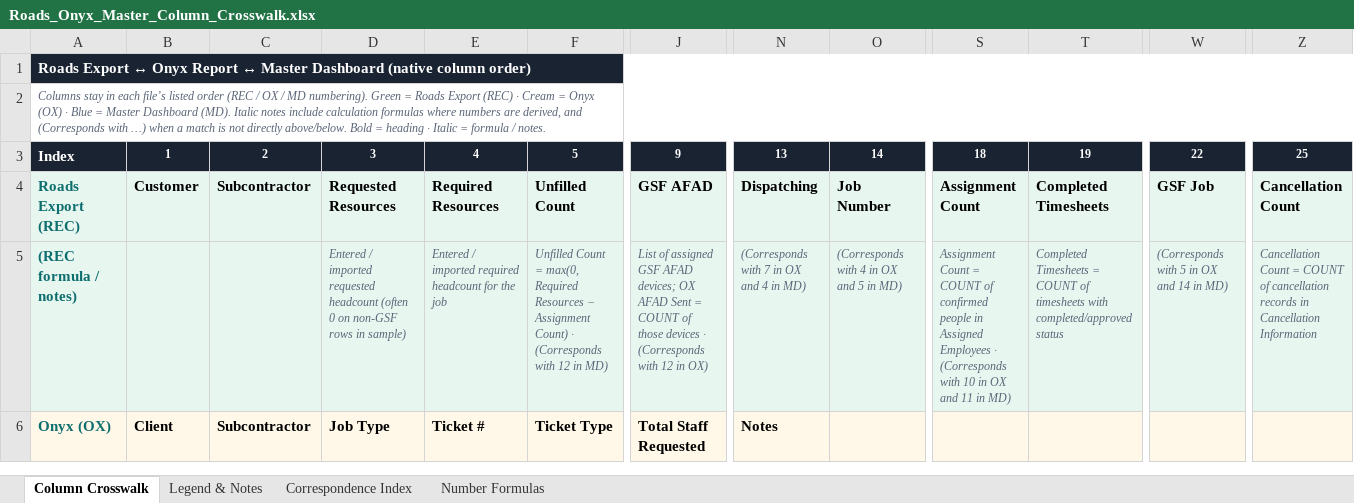
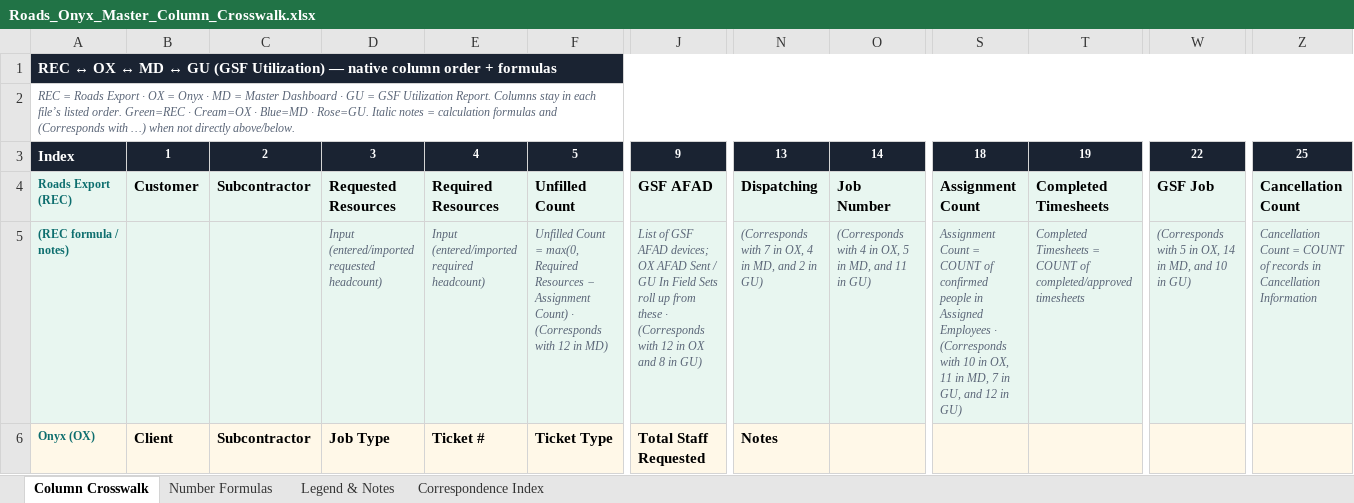
Before and after one commit to echenry6f/Costa-Rica-ecommerce, an Excel workbook: Roads_Onyx_Master_Column_Crosswalk.xlsx, sheet Column Crosswalk, drawn as a sheet; only a part is shown, gaps mark what is left out; values as stored, in another font and other column widths than the file's, no borders; the diff covers the shown part only; the diff names each change by its address in the sheet, - before the commit and + after, or states it on an @@ line.

```diff
--- a/Roads_Onyx_Master_Column_Crosswalk.xlsx (sheet Column Crosswalk)
+++ b/Roads_Onyx_Master_Column_Crosswalk.xlsx (sheet Column Crosswalk)
@@ sheet tab order changed: Column Crosswalk | Number Formulas | Legend & Notes | Correspondence Index @@
-A1: Roads Export ↔ Onyx Report ↔ Master Dashboard (native column order)
+A1: REC ↔ OX ↔ MD ↔ GU (GSF Utilization) — native column order + formulas
-A2: Columns stay in each file’s listed order (REC / OX / MD numbering). Green = Roads Export (REC) · Cream = Onyx (OX) · Blue = Master Dashboard (MD). Italic notes include calculation formulas where numbers are derived, and (Corresponds with …) when a match is not directly above/below. Bold = heading · Italic = formula / notes.
+A2: REC = Roads Export · OX = Onyx · MD = Master Dashboard · GU = GSF Utilization Report. Columns stay in each file’s listed order. Green=REC · Cream=OX · Blue=MD · Rose=GU. Italic notes = calculation formulas and (Corresponds with …) when not directly above/below.
@@ A4:A6 text size: smaller @@
-D5: Entered / imported requested headcount (often 0 on non-GSF rows in sample)
+D5: Input (entered/imported requested headcount)
-E5: Entered / imported required headcount for the job
+E5: Input (entered/imported required headcount)
-J5: List of assigned GSF AFAD devices; OX AFAD Sent = COUNT of those devices · (Corresponds with 12 in OX)
+J5: List of GSF AFAD devices; OX AFAD Sent / GU In Field Sets roll up from these · (Corresponds with 12 in OX and 8 in GU)
-N5: (Corresponds with 7 in OX and 4 in MD)
+N5: (Corresponds with 7 in OX, 4 in MD, and 2 in GU)
-O5: (Corresponds with 4 in OX and 5 in MD)
+O5: (Corresponds with 4 in OX, 5 in MD, and 11 in GU)
-S5: …10 in OX and 11 in MD)
+S5: …10 in OX, 11 in MD, 7 in GU, and 12 in GU)
-T5: …COUNT of timesheets with completed/approved status
+T5: …COUNT of completed/approved timesheets
-W5: (Corresponds with 5 in OX and 14 in MD)
+W5: (Corresponds with 5 in OX, 14 in MD, and 10 in GU)
-Z5: …COUNT of cancellation records in…
+Z5: …COUNT of records in…
```
Also changed, not shown: 2 added rows, 11 edited cells and cell formats elsewhere in this sheet, sheet Correspondence Index, sheet Number Formulas, sheet Legend & Notes.
